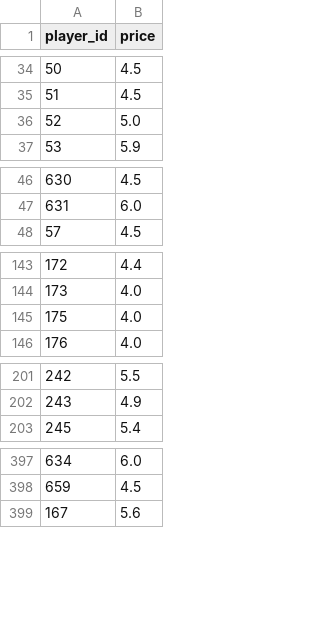
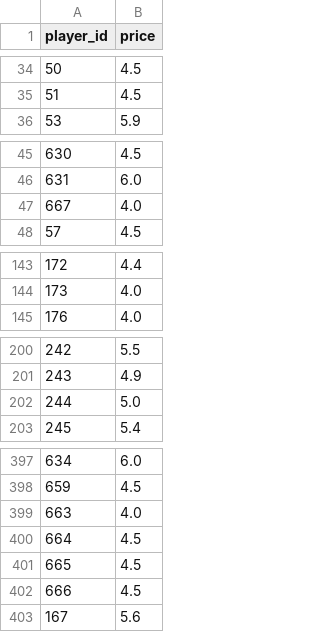
Before and after one commit to dauadaishaya9-lab/Fpl-price-predictor-, a CSV file: data/last_prices.csv, drawn as a sheet; only a part is shown, gaps mark what is left out; removed rows and columns are numbered as before the commit, all else as after; the diff covers the shown part only; the diff names each change by its address in the sheet, - before the commit and + after, or states it on an @@ line.

```diff
--- a/data/last_prices.csv
+++ b/data/last_prices.csv
-row 36: 52 | 5.0
+row 47: 667 | 4.0
-row 145: 175 | 4.0
+row 202: 244 | 5.0
+row 399: 663 | 4.0
+row 400: 664 | 4.5
+row 401: 665 | 4.5
+row 402: 666 | 4.5
```
Also changed, not shown: 3 added rows and 3 removed rows elsewhere in this file, data/evaluation.csv, data/predictions.csv, 4 other files.
